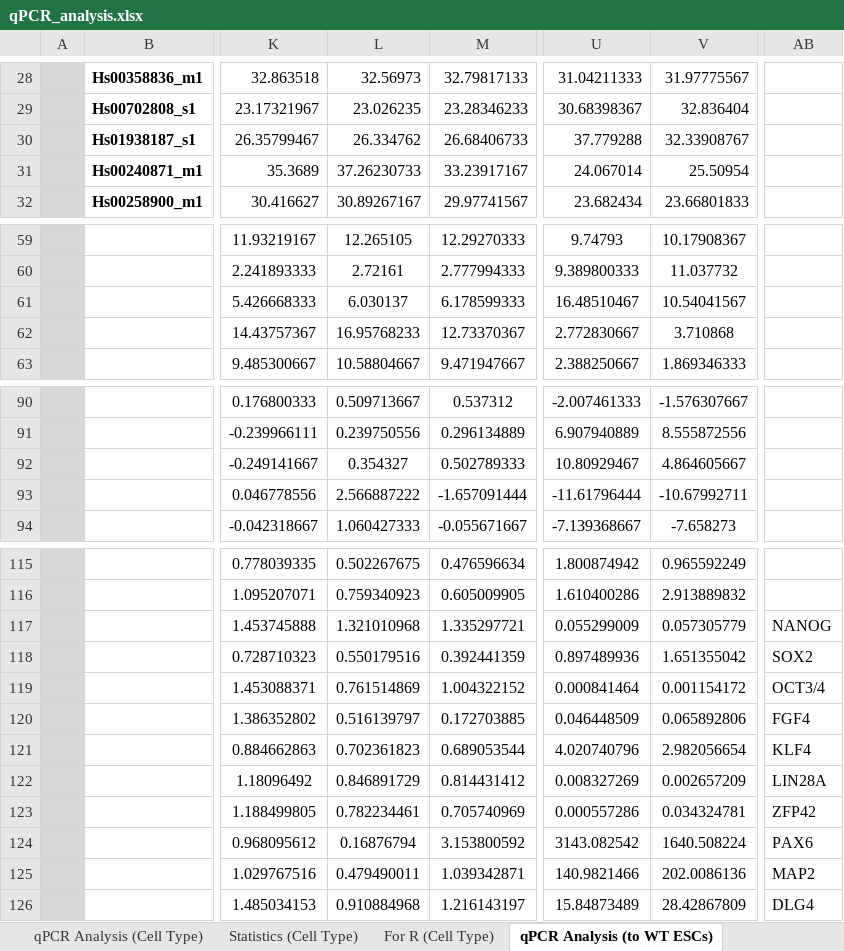
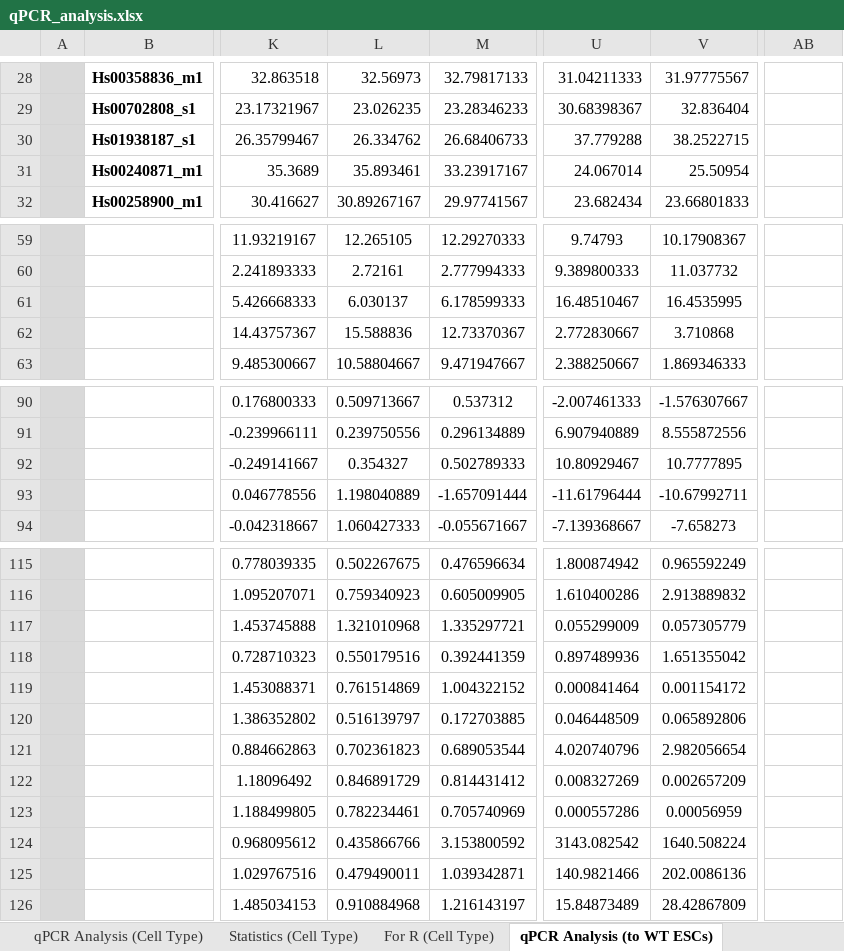
Before and after one commit to rachelgilmore/qPCRanalysis, an Excel workbook: qPCR_analysis.xlsx, sheet qPCR Analysis (to WT ESCs), drawn as a sheet; only a part is shown, gaps mark what is left out; values as stored, in another font and other column widths than the file's, no borders; the diff covers the shown part only; the diff names each change by its address in the sheet, - before the commit and + after, or states it on an @@ line.

Commit message:
Add files via upload
Updated analysis

```diff
--- a/qPCR_analysis.xlsx (sheet qPCR Analysis (to WT ESCs))
+++ b/qPCR_analysis.xlsx (sheet qPCR Analysis (to WT ESCs))
-V30: 32.33908767
+V30: 38.2522715
-L31: 37.26230733
+L31: 35.893461
-V61: 10.54041567
+V61: 16.4535995
-L62: 16.95768233
+L62: 15.588836
-V92: 4.864605667
+V92: 10.7777895
-L93: 2.566887222
+L93: 1.198040889
-AB117: NANOG
+AB117: (empty)
-AB118: SOX2
+AB118: (empty)
-AB119: OCT3/4
+AB119: (empty)
-AB120: FGF4
+AB120: (empty)
-AB121: KLF4
+AB121: (empty)
-AB122: LIN28A
+AB122: (empty)
-V123: 0.034324781
+V123: 0.00056959
-AB123: ZFP42
+AB123: (empty)
-L124: 0.16876794
+L124: 0.435866766
-AB124: PAX6
+AB124: (empty)
-AB125: MAP2
+AB125: (empty)
-AB126: DLG4
+AB126: (empty)
```
Also changed, not shown: 4 edited cells elsewhere in this sheet, sheet Statistics (Cell Type), sheet Statistics (to WT ESCs), sheet For R (Cell Type), sheet For R (to WT ESCs), sheet qPCR Analysis (Cell Type), sheet StDev Calc, 1 more sheet, other sheet tabs, formulas that keep their value, 3 other files.
